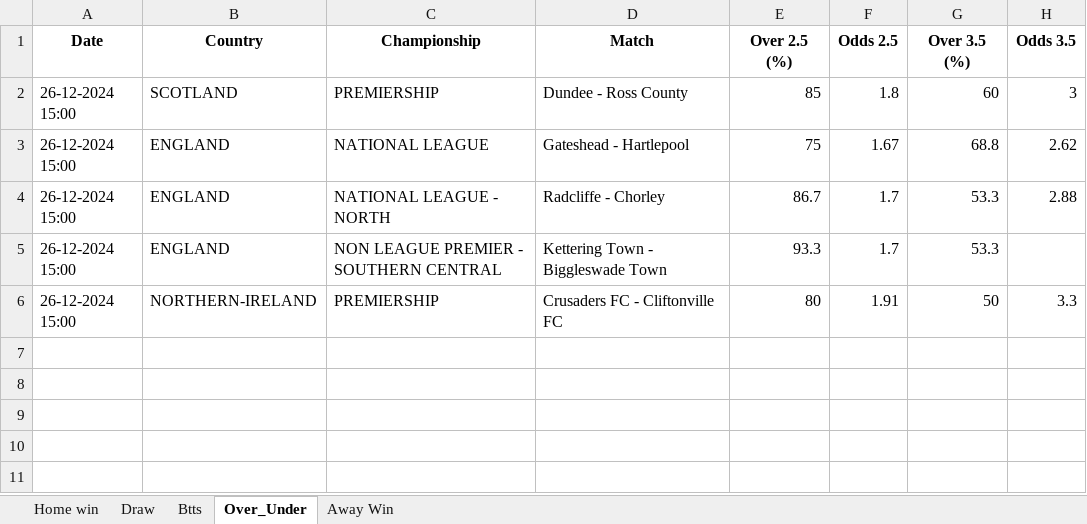
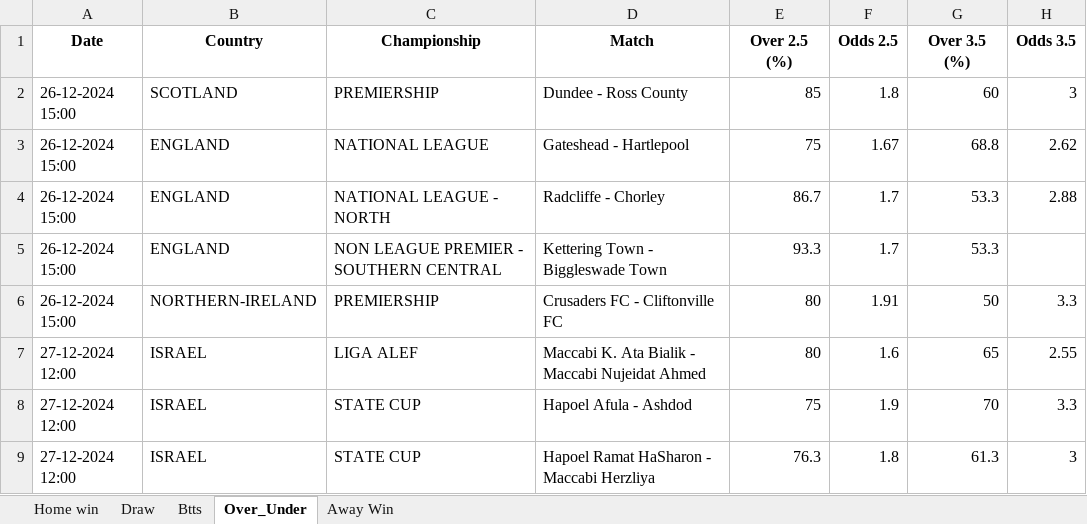
Before and after one commit to dcosta-da/soccer_predictions_scraper, an Excel workbook: betclever_predictions.xlsx, sheet Over_Under, drawn as a sheet; values as stored, in another font and other column widths than the file's, no borders; the diff names each change by its address in the sheet, - before the commit and + after, or states it on an @@ line.

```diff
--- a/betclever_predictions.xlsx (sheet Over_Under)
+++ b/betclever_predictions.xlsx (sheet Over_Under)
+row 7: 27-12-2024 12:00 | ISRAEL | LIGA ALEF | Maccabi K. Ata Bialik - Maccabi Nujeidat Ahmed | 80 | 1.6 | 65 | 2.55
+row 8: 27-12-2024 12:00 | ISRAEL | STATE CUP | Hapoel Afula - Ashdod | 75 | 1.9 | 70 | 3.3
+row 9: 27-12-2024 12:00 | ISRAEL | STATE CUP | Hapoel Ramat HaSharon - Maccabi Herzliya | 76.3 | 1.8 | 61.3 | 3
```
Also changed, not shown: sheet Away Win, sheet Draw, sheet Btts.
